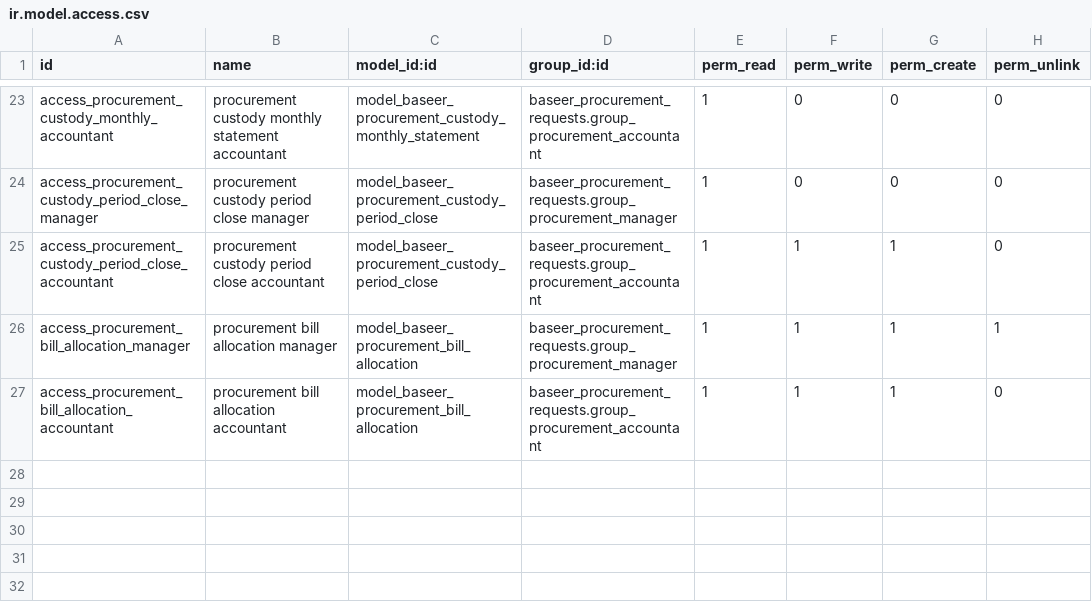
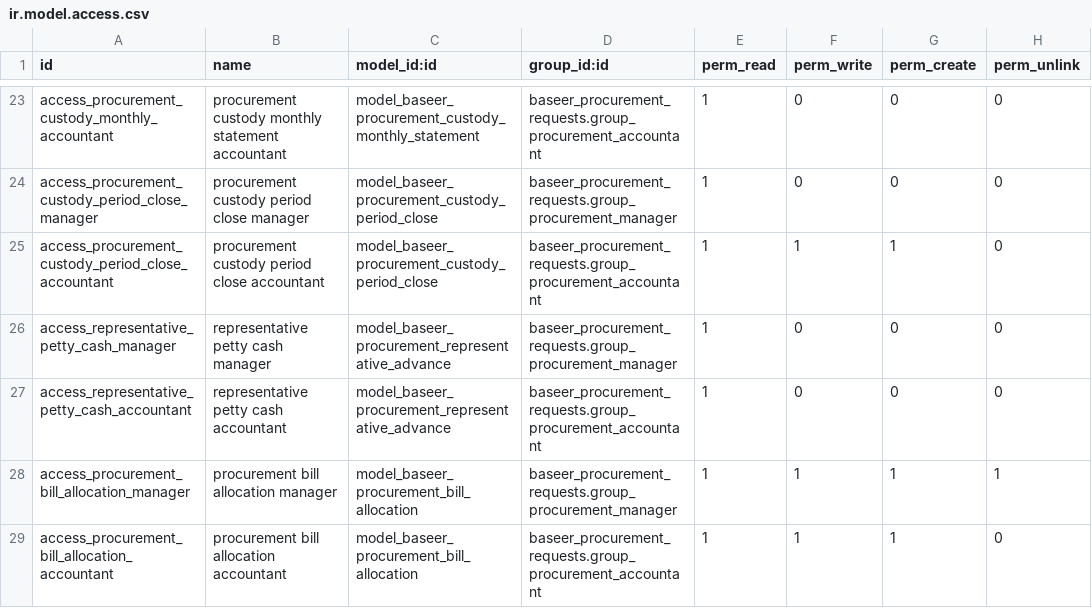
Before and after one commit to hajrix01-star/abroj-baseer-production, a CSV file: custom_addons/baseer_procurement_requests/security/ir.model.access.csv, drawn as a sheet; only a part is shown, gaps mark what is left out.

```diff
--- a/custom_addons/baseer_procurement_requests/security/ir.model.access.csv
+++ b/custom_addons/baseer_procurement_requests/security/ir.model.access.csv
@@ -25,2 +25,4 @@ access_procurement_custody_period_close_manager,procurement custody period close
 access_procurement_custody_period_close_accountant,procurement custody period close accountant,model_baseer_procurement_custody_period_close,baseer_procurement_requests.group_procurement_accountant,1,1,1,0
+access_representative_petty_cash_manager,representative petty cash manager,model_baseer_procurement_representative_advance,baseer_procurement_requests.group_procurement_manager,1,0,0,0
+access_representative_petty_cash_accountant,representative petty cash accountant,model_baseer_procurement_representative_advance,baseer_procurement_requests.group_procurement_accountant,1,0,0,0
 access_procurement_bill_allocation_manager,procurement bill allocation manager,model_baseer_procurement_bill_allocation,baseer_procurement_requests.group_procurement_manager,1,1,1,1
```
Also changed, not shown: 16 other files.
